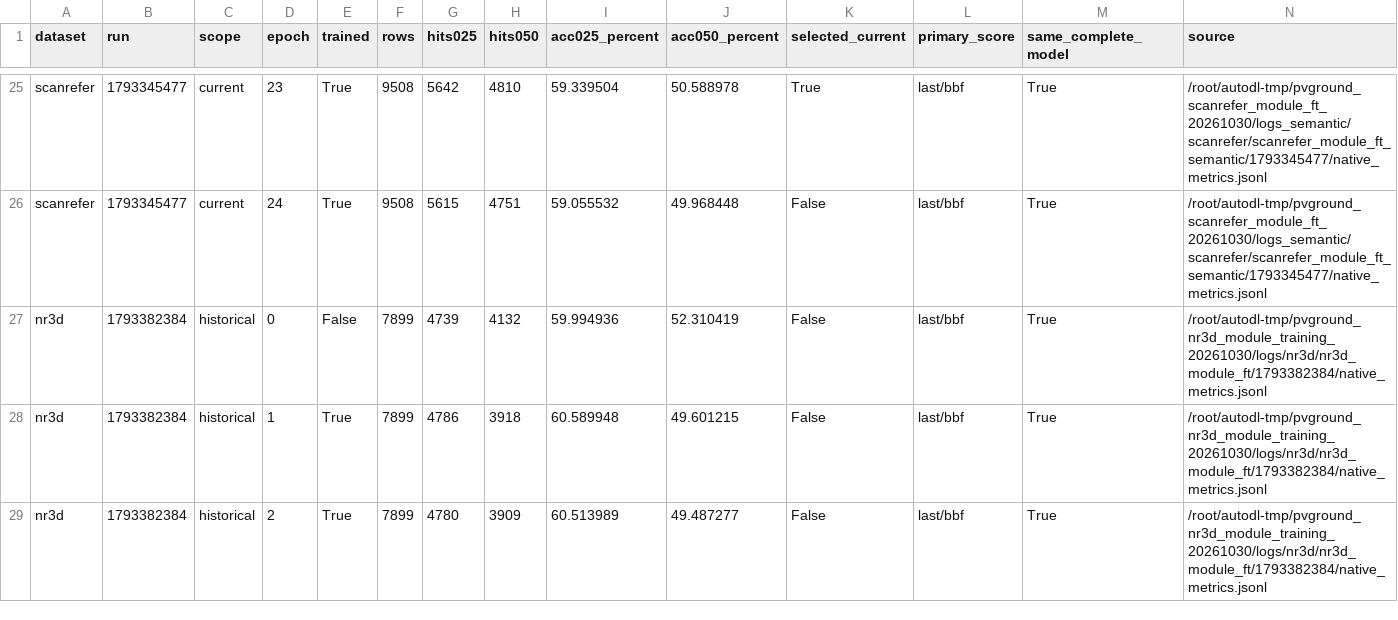
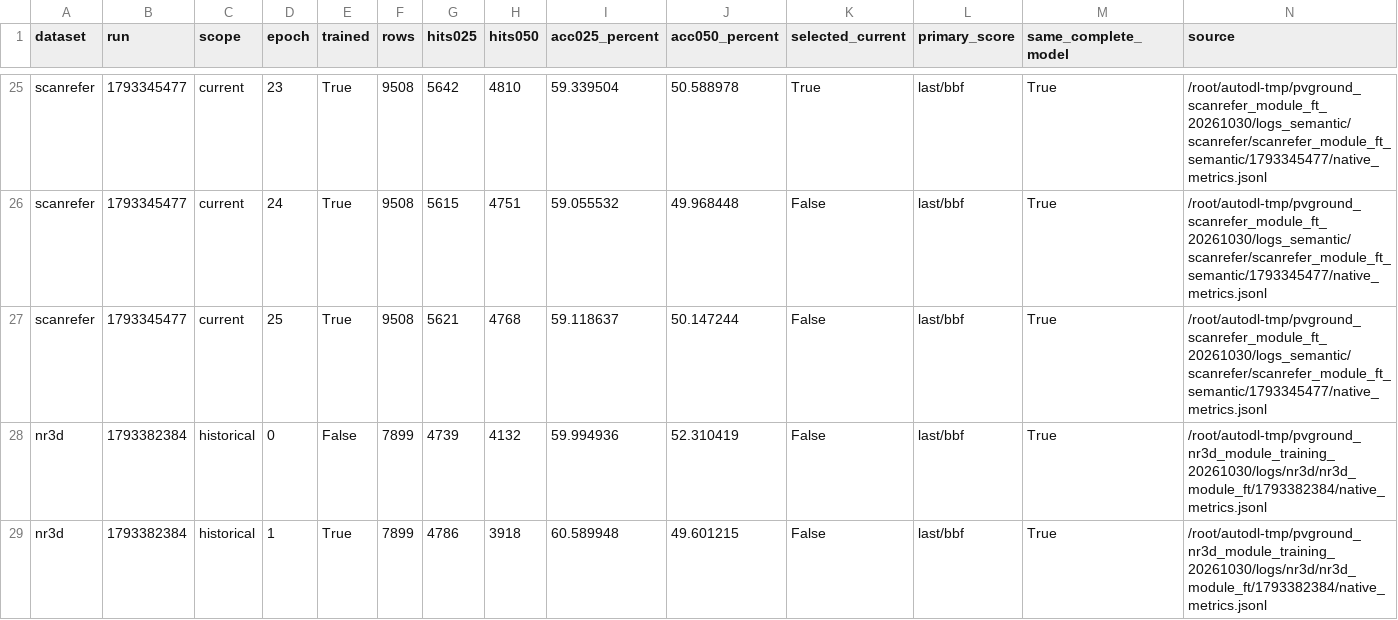
Before and after one commit to 666666666666gao/MCLN, a CSV file: docs/results/PV-Ground-all-epochs-2026-10-31.csv, drawn as a sheet; only a part is shown, gaps mark what is left out; the shorter side is filled out with more unchanged rows; rows hold the shown columns only; the diff names each change by its address in the sheet, - before the commit and + after, or states it on an @@ line.

Commit message:
docs: record ScanRefer epoch 25 validation and active run status

```diff
--- a/docs/results/PV-Ground-all-epochs-2026-10-31.csv
+++ b/docs/results/PV-Ground-all-epochs-2026-10-31.csv
+row 27: scanrefer | 1793345477 | current | 25 | True | 9508 | 5621 | 4768 | 59.118637 | 50.147244 | False | last/bbf | True | /root/autodl-tmp/pvground_scanrefer_module_ft_20261030/logs_semantic/scanrefer/scanrefer_module_ft_semantic/1793345477/native_metrics.jsonl
```
Also changed, not shown: 3 other files.
